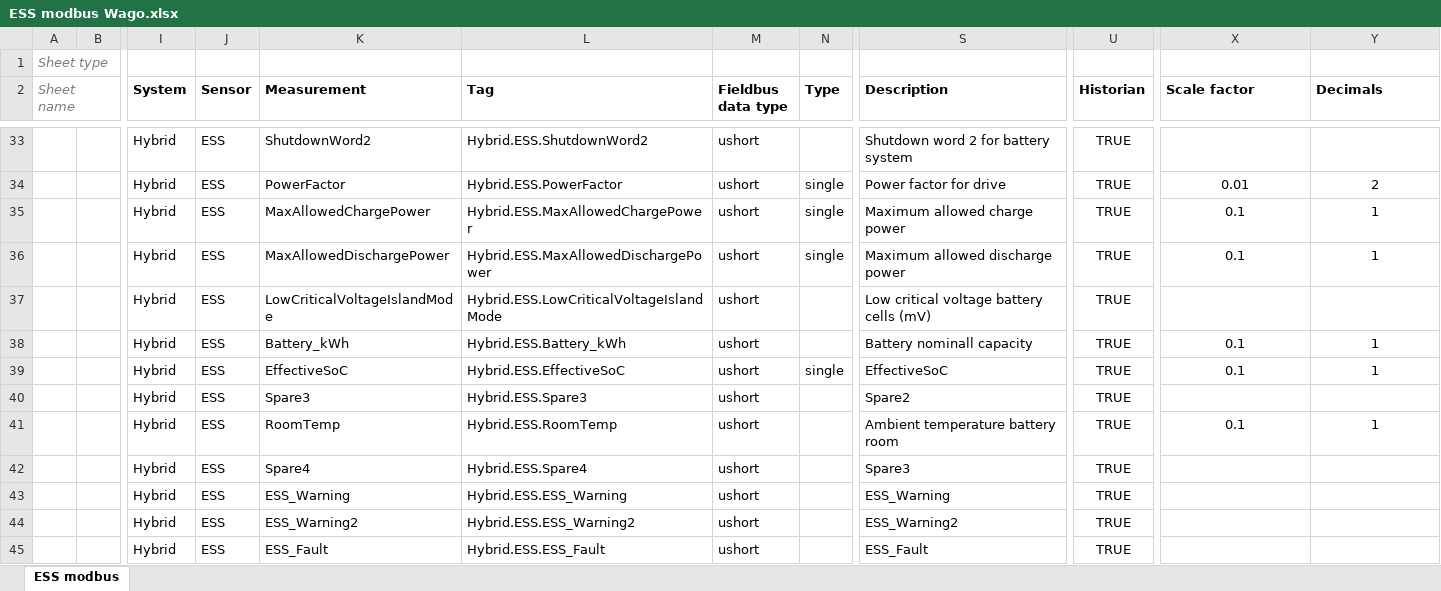
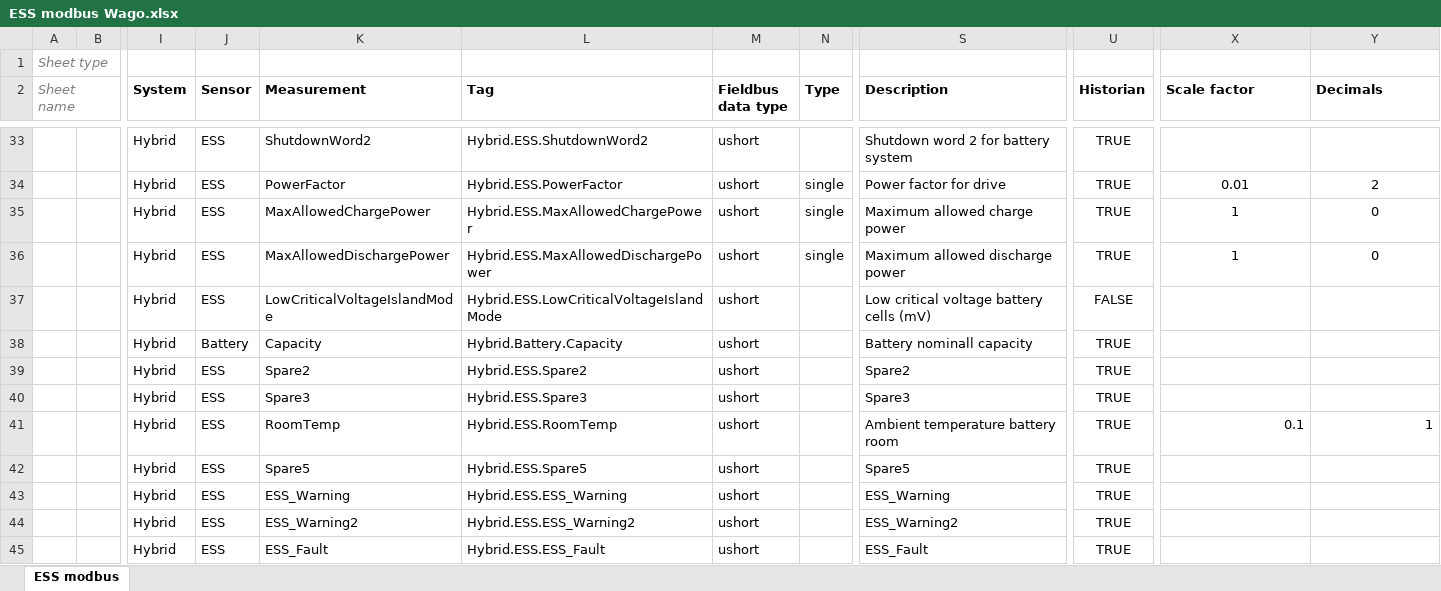
Before and after one commit to Tronden/NexusConfigTool, an Excel workbook: Data/ESS/ESS modbus Wago.xlsx, sheet ESS modbus, drawn as a sheet; only a part is shown, gaps mark what is left out; values as stored, in another font and other column widths than the file's, no borders; conditional formats not drawn; the diff covers the shown part only; the diff names each change by its address in the sheet, - before the commit and + after, or states it on an @@ line.

```diff
--- a/Data/ESS/ESS modbus Wago.xlsx (sheet ESS modbus)
+++ b/Data/ESS/ESS modbus Wago.xlsx (sheet ESS modbus)
-X35:X36 (Scale factor): 0.1
+X35:X36 (Scale factor): 1
-Y35:Y36 (Decimals): 1
+Y35:Y36 (Decimals): 0
-U37 (Historian): TRUE
+U37 (Historian): FALSE
-J38 (Sensor): ESS
+J38 (Sensor): Battery
-K38 (Measurement): Battery_kWh
+K38 (Measurement): Capacity
-L38 (Tag): Hybrid.ESS.Battery_kWh
+L38 (Tag): Hybrid.Battery.Capacity
-X38:X39 (Scale factor): 0.1
+X38:X39 (Scale factor): (empty)
-Y38:Y39 (Decimals): 1
+Y38:Y39 (Decimals): (empty)
-K39 (Measurement): EffectiveSoC
+K39 (Measurement): Spare2
-L39 (Tag): Hybrid.ESS.EffectiveSoC
+L39 (Tag): Hybrid.ESS.Spare2
-N39 (Type): single
+N39 (Type): (empty)
-S39 (Description): EffectiveSoC
+S39 (Description): Spare2
-S40 (Description): Spare2
+S40 (Description): Spare3
-X41:Y41 alignment: center
+X41:Y41 alignment: right
-K42 (Measurement): Spare4
+K42 (Measurement): Spare5
-L42 (Tag): Hybrid.ESS.Spare4
+L42 (Tag): Hybrid.ESS.Spare5
-S42 (Description): Spare3
+S42 (Description): Spare5
```
Also changed, not shown: 32 edited cells and cell formats elsewhere in this sheet, Data/Alarmlist/Alarmlist 3.xlsx, Data/EMS/EMS modbus Beckhoff.xlsx, 10 other files.
